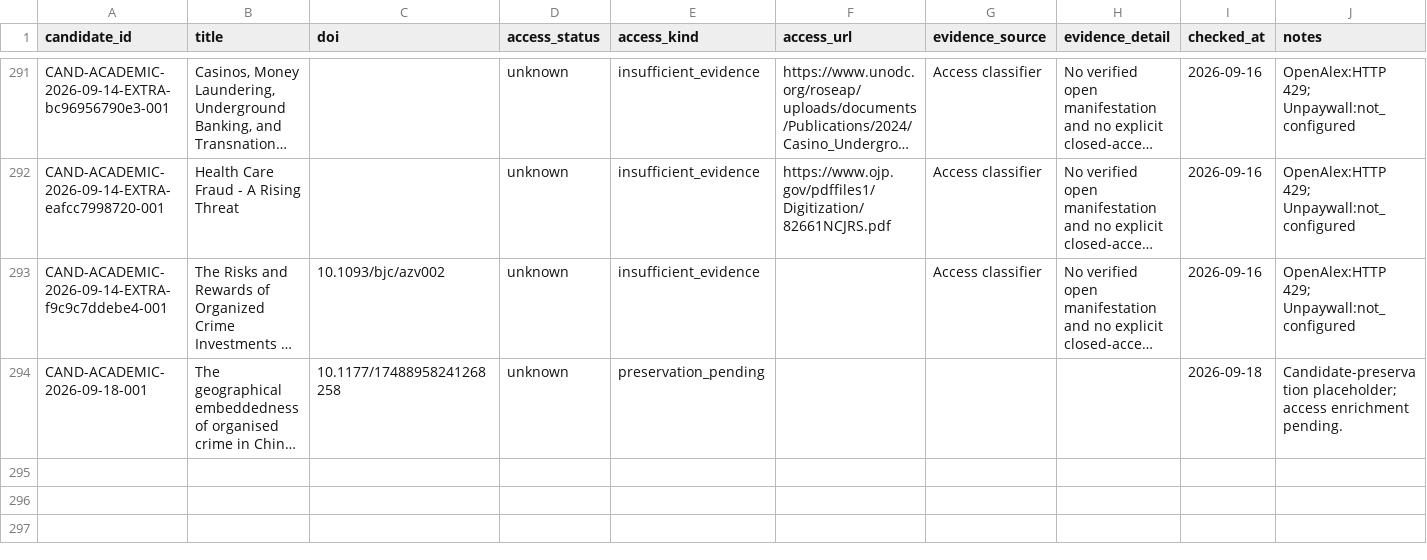
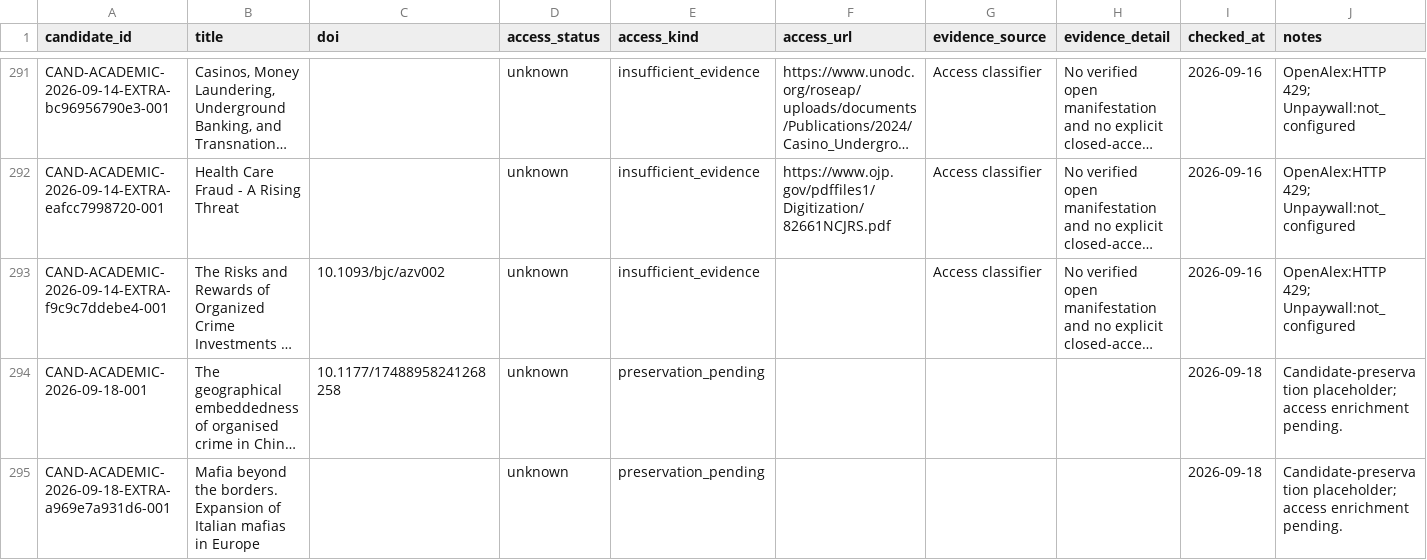
Before and after one commit to colazeta/criminal_infiltration_in_legal_economy_review, a CSV file: data/curation/access_coverage.csv, drawn as a sheet; only a part is shown, gaps mark what is left out; long unchanged cells end in …; the diff names each change by its address in the sheet, - before the commit and + after, or states it on an @@ line.

```diff
--- a/data/curation/access_coverage.csv
+++ b/data/curation/access_coverage.csv
+row 295: CAND-ACADEMIC-2026-09-18-EXTRA-a969e7a931d6-001 | Mafia beyond the borders. Expansion of Italian mafias in Europe |  | unknown | preservation_pending |  |  |  | 2026-09-18 | Candidate-preservation placeholder; access enrichment pending.
```
Also changed, not shown: data/curation/abstract_coverage.csv, data/curation/retrieval_coverage.csv, 4 other files.
